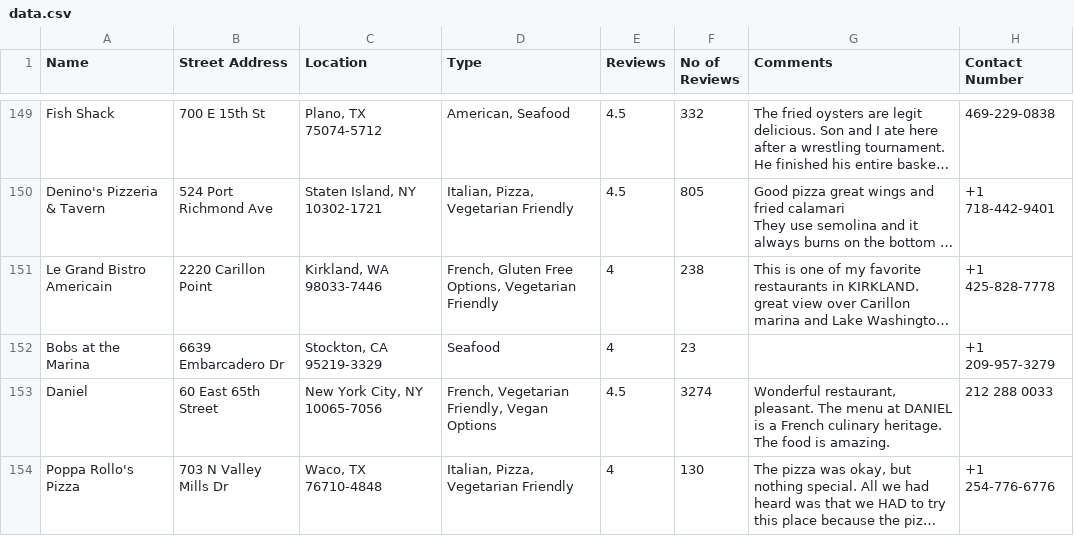
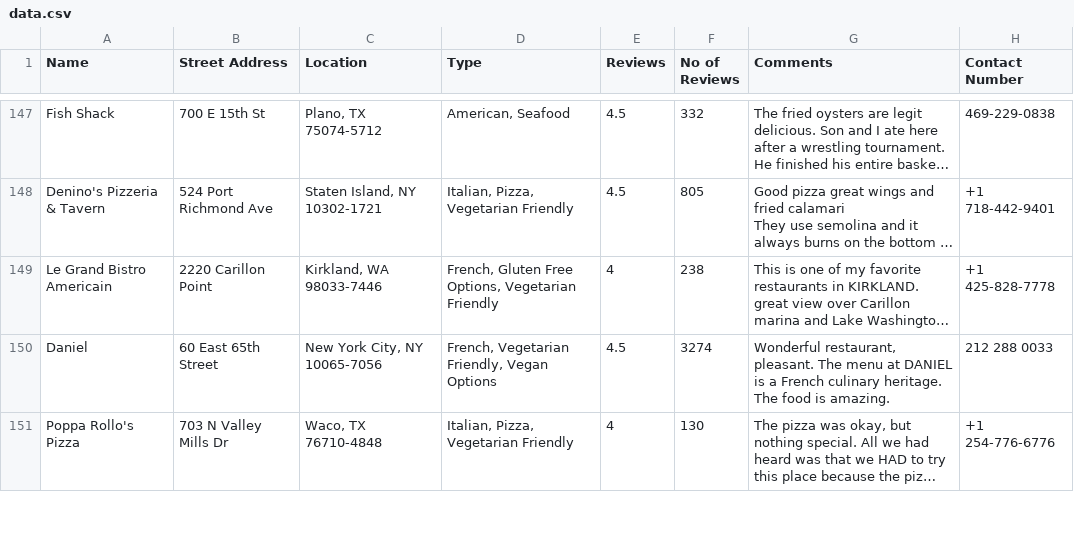
Before and after one commit to adfel70/restaurant, a CSV file: data.csv, drawn as a sheet; only a part is shown, gaps mark what is left out; long unchanged cells end in …; the diff covers the shown part only; the diff names each change by its address in the sheet, - before the commit and + after, or states it on an @@ line.

```diff
--- a/data.csv
+++ b/data.csv
-row 152: Bobs at the Marina | 6639 Embarcadero Dr | Stockton, CA 95219-3329 | Seafood | 4 | 23 |  | +1 209-957-3279
```
Also changed, not shown: 19 removed rows elsewhere in this file, 1 other file.
